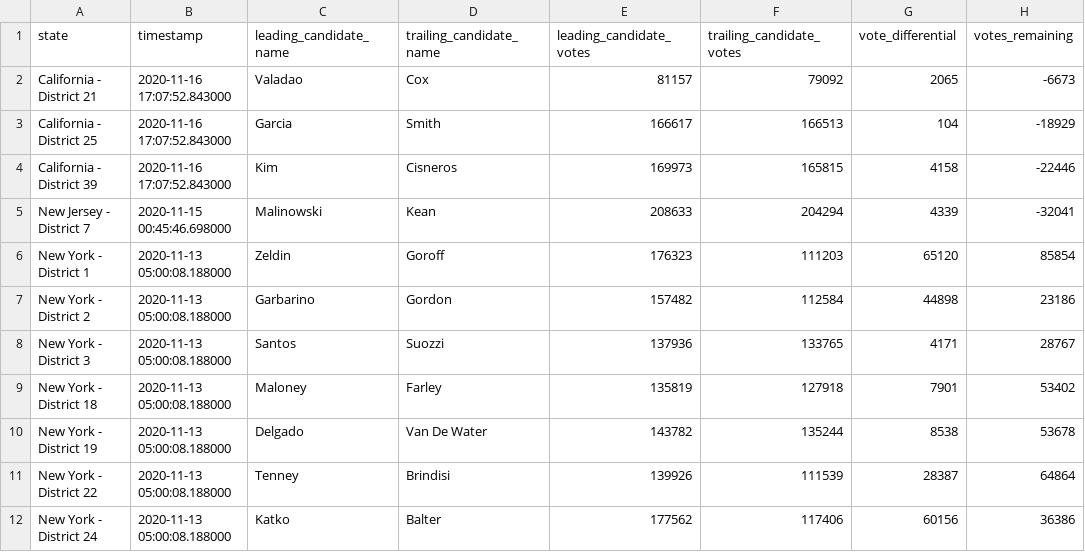
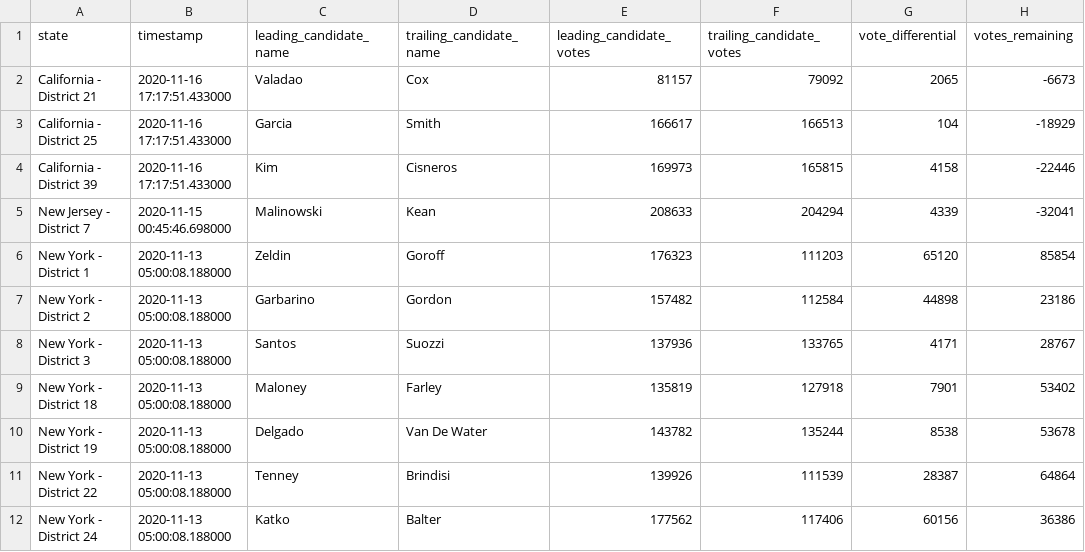
Before and after one commit to zcsinger/nyt-2020-election-scraper-house, a CSV file: all-state-changes.csv, drawn as a sheet; only a part is shown; the diff names each change by its address in the sheet, - before the commit and + after, or states it on an @@ line.

```diff
--- a/all-state-changes.csv
+++ b/all-state-changes.csv
-B2:B4 (timestamp): 2020-11-16 17:07:52.843000
+B2:B4 (timestamp): 2020-11-16 17:17:51.433000
```
Also changed, not shown: 3 other files.
